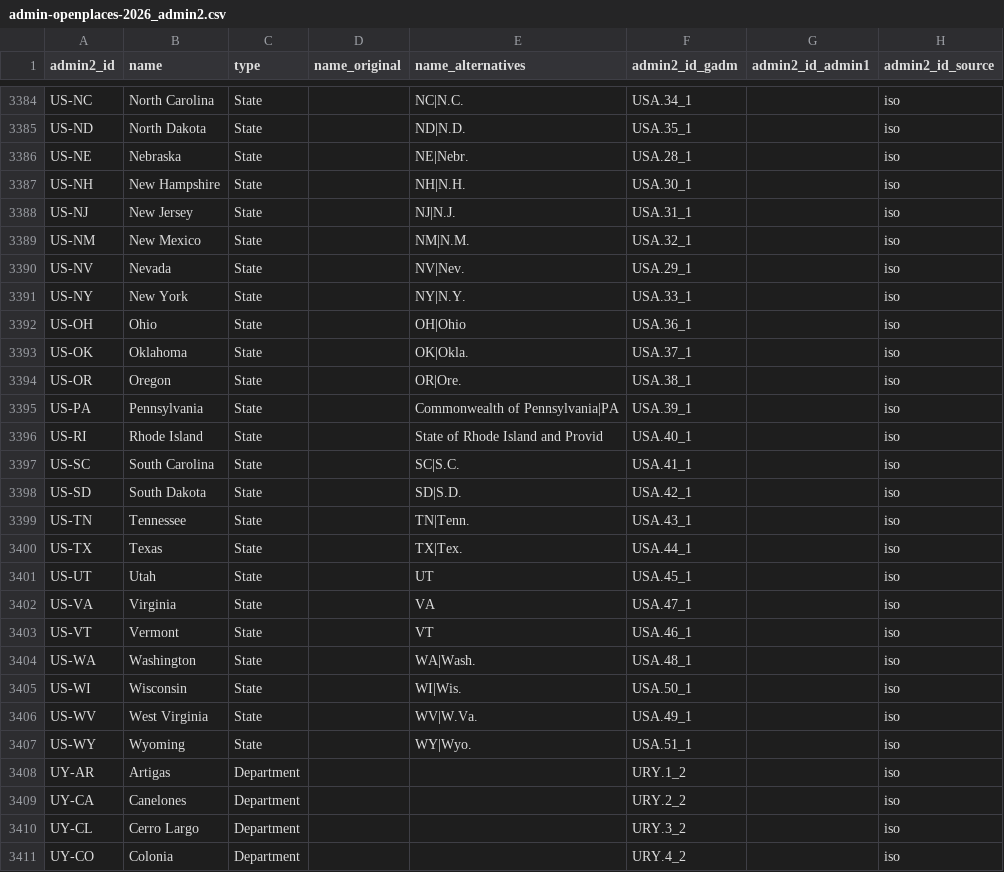
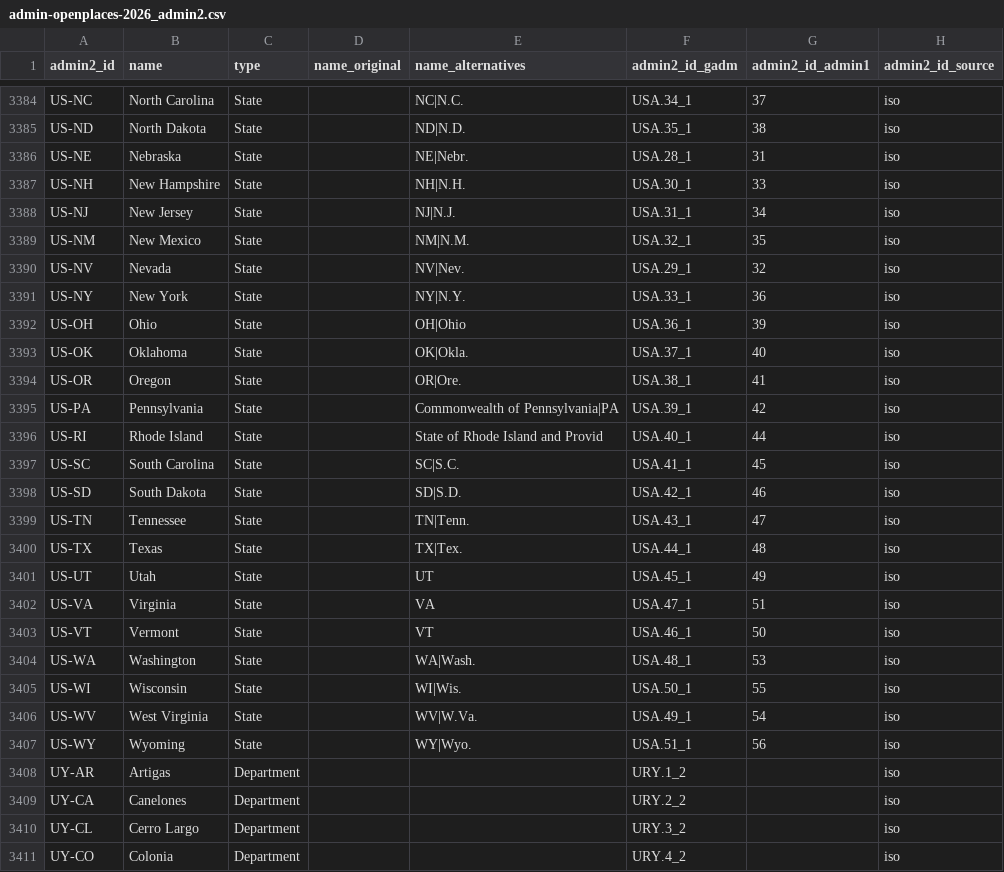
Before and after one commit to chrnolte/openplaces, a CSV file: src/openplaces/recipes/_all/admin/openplaces/2026/admin-openplaces-2026_admin2.csv, drawn as a sheet; only a part is shown, gaps mark what is left out; the diff covers the shown part only; the diff names each change by its address in the sheet, - before the commit and + after, or states it on an @@ line.

Commit message:
Addition of downloadable US admin layers (skipping NHGIS)

```diff
--- a/src/openplaces/recipes/_all/admin/openplaces/2026/admin-openplaces-2026_admin2.csv
+++ b/src/openplaces/recipes/_all/admin/openplaces/2026/admin-openplaces-2026_admin2.csv
-G3384 (admin2_id_admin1): (empty)
+G3384 (admin2_id_admin1): 37
-G3385 (admin2_id_admin1): (empty)
+G3385 (admin2_id_admin1): 38
-G3386 (admin2_id_admin1): (empty)
+G3386 (admin2_id_admin1): 31
-G3387 (admin2_id_admin1): (empty)
+G3387 (admin2_id_admin1): 33
-G3388 (admin2_id_admin1): (empty)
+G3388 (admin2_id_admin1): 34
-G3389 (admin2_id_admin1): (empty)
+G3389 (admin2_id_admin1): 35
-G3390 (admin2_id_admin1): (empty)
+G3390 (admin2_id_admin1): 32
-G3391 (admin2_id_admin1): (empty)
+G3391 (admin2_id_admin1): 36
-G3392 (admin2_id_admin1): (empty)
+G3392 (admin2_id_admin1): 39
-G3393 (admin2_id_admin1): (empty)
+G3393 (admin2_id_admin1): 40
-G3394 (admin2_id_admin1): (empty)
+G3394 (admin2_id_admin1): 41
-G3395 (admin2_id_admin1): (empty)
+G3395 (admin2_id_admin1): 42
-G3396 (admin2_id_admin1): (empty)
+G3396 (admin2_id_admin1): 44
-G3397 (admin2_id_admin1): (empty)
+G3397 (admin2_id_admin1): 45
-G3398 (admin2_id_admin1): (empty)
+G3398 (admin2_id_admin1): 46
-G3399 (admin2_id_admin1): (empty)
+G3399 (admin2_id_admin1): 47
-G3400 (admin2_id_admin1): (empty)
+G3400 (admin2_id_admin1): 48
-G3401 (admin2_id_admin1): (empty)
+G3401 (admin2_id_admin1): 49
-G3402 (admin2_id_admin1): (empty)
+G3402 (admin2_id_admin1): 51
-G3403 (admin2_id_admin1): (empty)
+G3403 (admin2_id_admin1): 50
-G3404 (admin2_id_admin1): (empty)
+G3404 (admin2_id_admin1): 53
-G3405 (admin2_id_admin1): (empty)
+G3405 (admin2_id_admin1): 55
-G3406 (admin2_id_admin1): (empty)
+G3406 (admin2_id_admin1): 54
-G3407 (admin2_id_admin1): (empty)
+G3407 (admin2_id_admin1): 56
```
Also changed, not shown: 27 edited cells elsewhere in this file, 7 other files.
